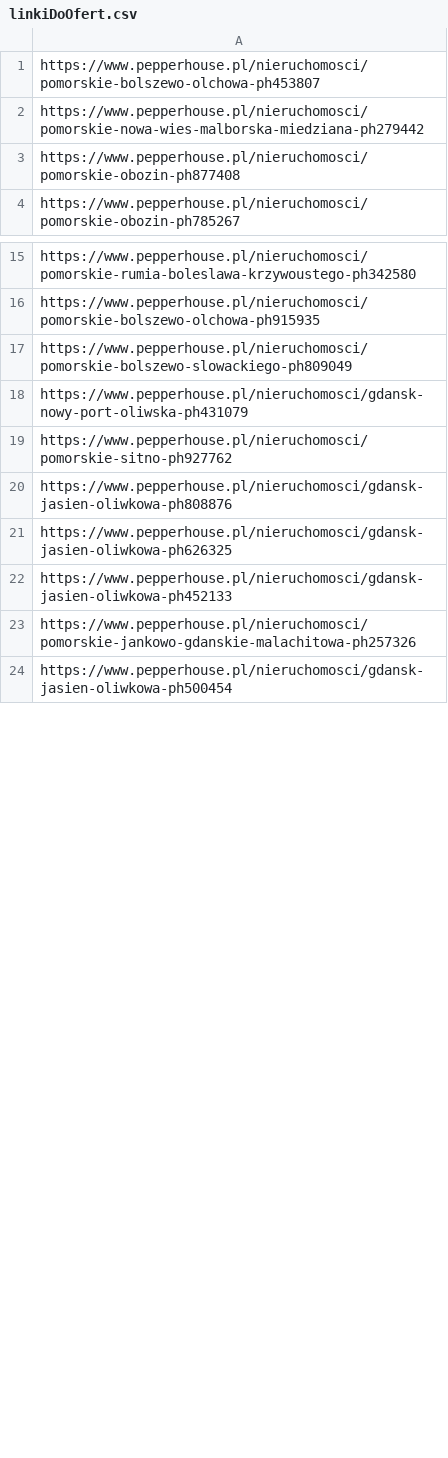
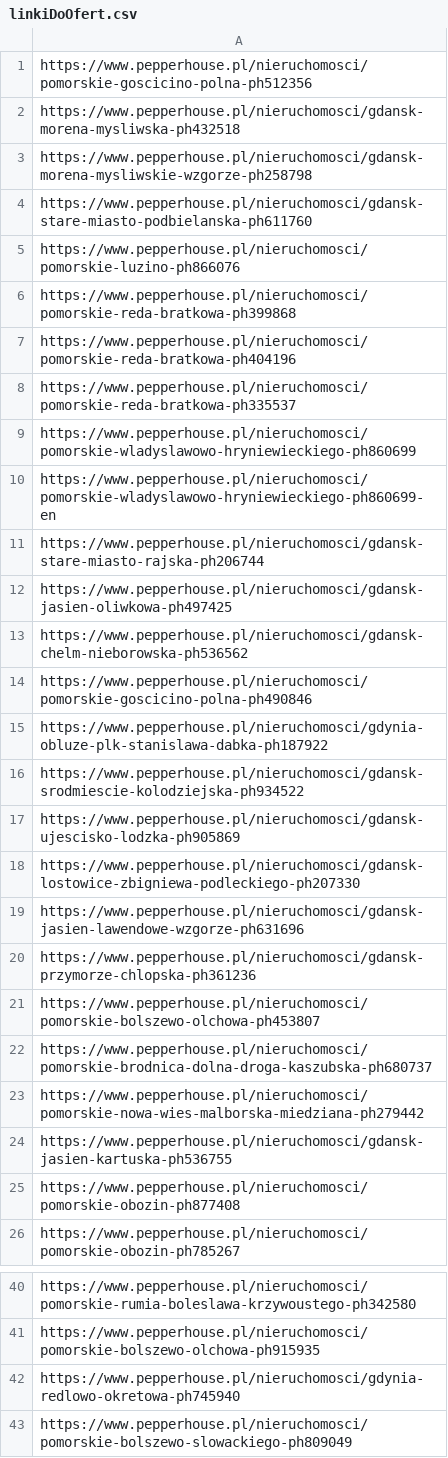
Before and after one commit to PiotrOtta/Python_Gui_BiuraNieruchomosci, a CSV file: linkiDoOfert.csv, drawn as a sheet; only a part is shown, gaps mark what is left out; the shorter side is filled out with more unchanged rows; the diff covers the shown part only; the diff names each change by its address in the sheet, - before the commit and + after, or states it on an @@ line.

```diff
--- a/linkiDoOfert.csv
+++ b/linkiDoOfert.csv
+row 1: https://www.pepperhouse.pl/nieruchomosci/pomorskie-goscicino-polna-ph512356
+row 2: https://www.pepperhouse.pl/nieruchomosci/gdansk-morena-mysliwska-ph432518
+row 3: https://www.pepperhouse.pl/nieruchomosci/gdansk-morena-mysliwskie-wzgorze-ph258798
+row 4: https://www.pepperhouse.pl/nieruchomosci/gdansk-stare-miasto-podbielanska-ph611760
+row 5: https://www.pepperhouse.pl/nieruchomosci/pomorskie-luzino-ph866076
+row 6: https://www.pepperhouse.pl/nieruchomosci/pomorskie-reda-bratkowa-ph399868
+row 7: https://www.pepperhouse.pl/nieruchomosci/pomorskie-reda-bratkowa-ph404196
+row 8: https://www.pepperhouse.pl/nieruchomosci/pomorskie-reda-bratkowa-ph335537
+row 9: https://www.pepperhouse.pl/nieruchomosci/pomorskie-wladyslawowo-hryniewieckiego-ph860699
+row 10: https://www.pepperhouse.pl/nieruchomosci/pomorskie-wladyslawowo-hryniewieckiego-ph860699-en
+row 11: https://www.pepperhouse.pl/nieruchomosci/gdansk-stare-miasto-rajska-ph206744
+row 12: https://www.pepperhouse.pl/nieruchomosci/gdansk-jasien-oliwkowa-ph497425
+row 13: https://www.pepperhouse.pl/nieruchomosci/gdansk-chelm-nieborowska-ph536562
+row 14: https://www.pepperhouse.pl/nieruchomosci/pomorskie-goscicino-polna-ph490846
+row 15: https://www.pepperhouse.pl/nieruchomosci/gdynia-obluze-plk-stanislawa-dabka-ph187922
+row 16: https://www.pepperhouse.pl/nieruchomosci/gdansk-srodmiescie-kolodziejska-ph934522
+row 17: https://www.pepperhouse.pl/nieruchomosci/gdansk-ujescisko-lodzka-ph905869
+row 18: https://www.pepperhouse.pl/nieruchomosci/gdansk-lostowice-zbigniewa-podleckiego-ph207330
+row 19: https://www.pepperhouse.pl/nieruchomosci/gdansk-jasien-lawendowe-wzgorze-ph631696
+row 20: https://www.pepperhouse.pl/nieruchomosci/gdansk-przymorze-chlopska-ph361236
+row 22: https://www.pepperhouse.pl/nieruchomosci/pomorskie-brodnica-dolna-droga-kaszubska-ph680737
+row 24: https://www.pepperhouse.pl/nieruchomosci/gdansk-jasien-kartuska-ph536755
+row 42: https://www.pepperhouse.pl/nieruchomosci/gdynia-redlowo-okretowa-ph745940
```
Also changed, not shown: 11 added rows, 28 removed rows, 1 moved row and 7 edited cells elsewhere in this file, Cargos.csv, KingdomElblag/html_ofert.csv, 41 other files.
